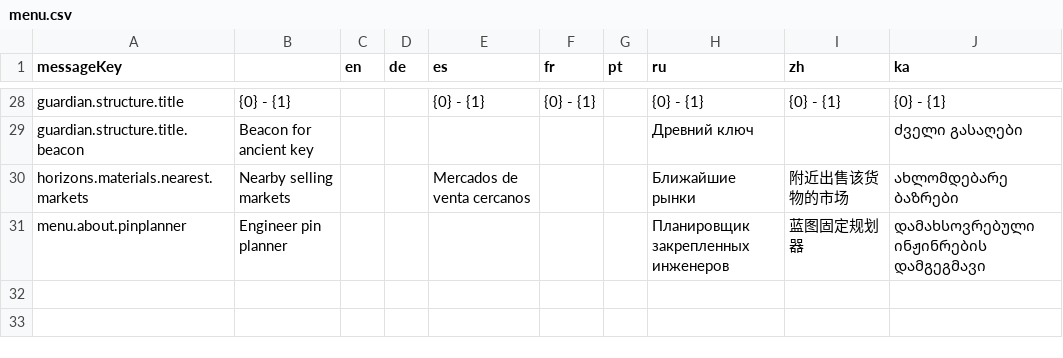
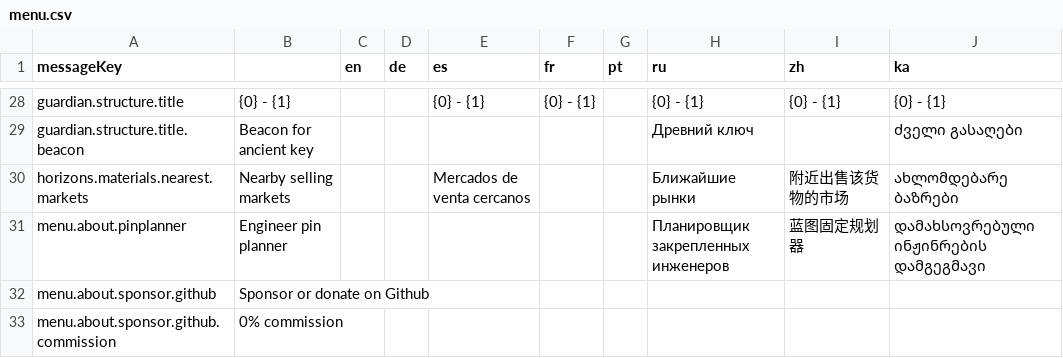
Before and after one commit to jixxed/ed-odyssey-materials-helper, a CSV file: application/src/main/resources/locale/menu.csv, drawn as a sheet; only a part is shown, gaps mark what is left out.

```diff
--- a/application/src/main/resources/locale/menu.csv
+++ b/application/src/main/resources/locale/menu.csv
@@ -31 +31,3 @@
 "menu.about.pinplanner","Engineer pin planner","","","","","","Планировщик закрепленных инженеров","蓝图固定规划器","დამახსოვრებული ინჟინრების დამგეგმავი"
+"menu.about.sponsor.github","Sponsor or donate on Github","","","","","","","",""
+"menu.about.sponsor.github.commission","0% commission","","","","","","","",""
```
Also changed, not shown: 1 other file.
